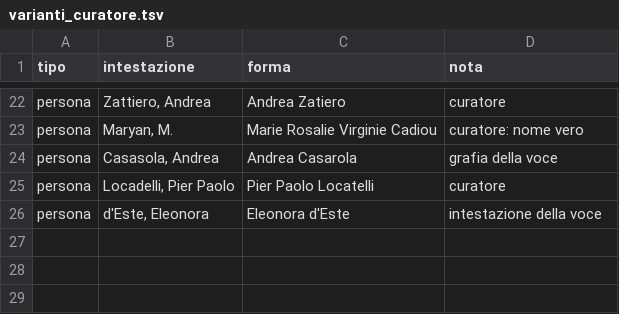
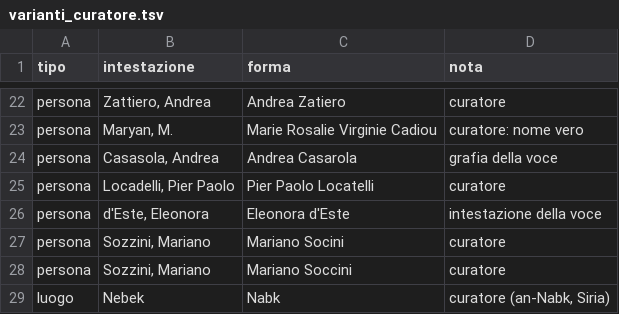
Before and after one commit to flowergreg/Inventario-Fondo-Principale, a TSV file: dati/liste/varianti_curatore.tsv, drawn as a sheet; only a part is shown, gaps mark what is left out; the diff names each change by its address in the sheet, - before the commit and + after, or states it on an @@ line.

```diff
--- a/dati/liste/varianti_curatore.tsv
+++ b/dati/liste/varianti_curatore.tsv
+row 27: persona | Sozzini, Mariano | Mariano Socini | curatore
+row 28: persona | Sozzini, Mariano | Mariano Soccini | curatore
+row 29: luogo | Nebek | Nabk | curatore (an-Nabk, Siria)
```
Also changed, not shown: dati/liste/luoghi_collegamenti.tsv, dati/liste/persone_curatore.tsv, 8 other files.
